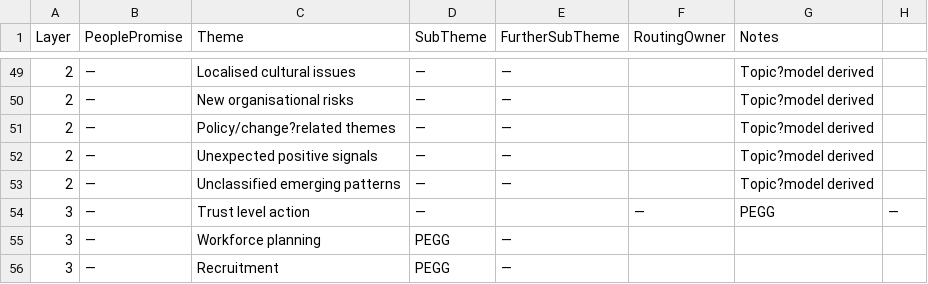
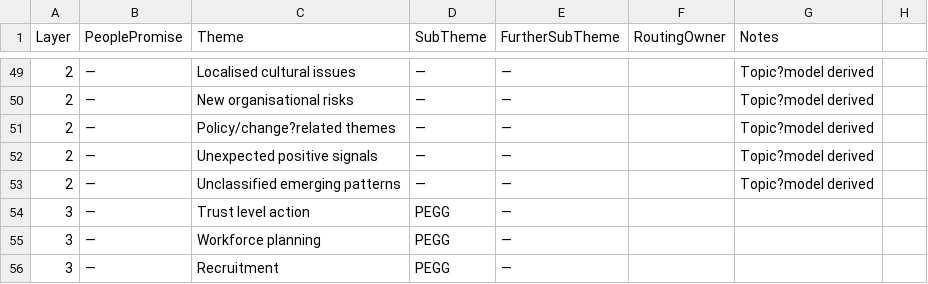
Before and after one commit to Krsetyi/Y3_EPA_NHS-Staff-Survey_NLP-Hybrid-Workflow, a CSV file: schema/annotation_schema.csv, drawn as a sheet; only a part is shown, gaps mark what is left out.

Commit message:
Update annotation_schema.csv

```diff
--- a/schema/annotation_schema.csv
+++ b/schema/annotation_schema.csv
@@ -53,3 +53,3 @@ Layer,PeoplePromise,Theme,SubTheme,FurtherSubTheme,RoutingOwner,Notes
 2,—,Unclassified emerging patterns,—,—,,Topic?model derived
-3,—,Trust level action,—,,—,PEGG,—,,
+3,—,Trust level action,PEGG,—,,
 3,—,Workforce planning,PEGG,—,,
```
